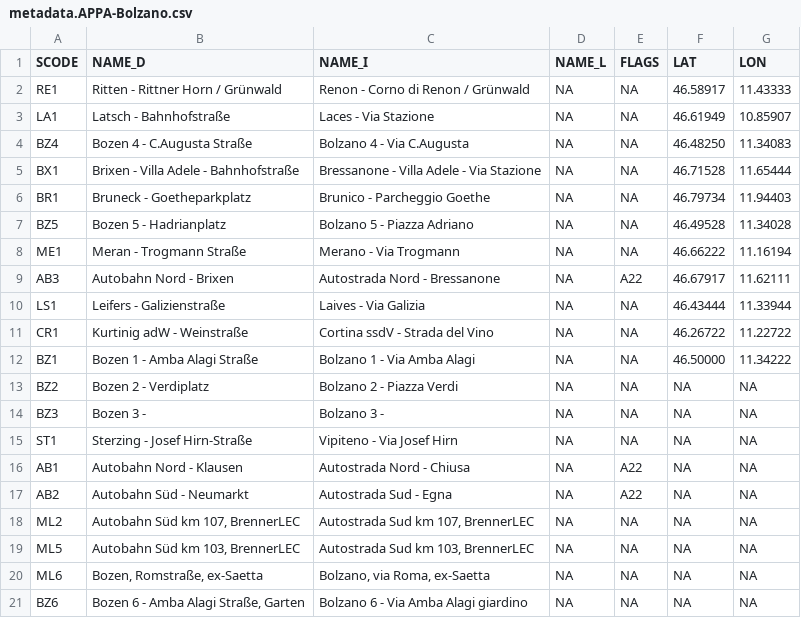
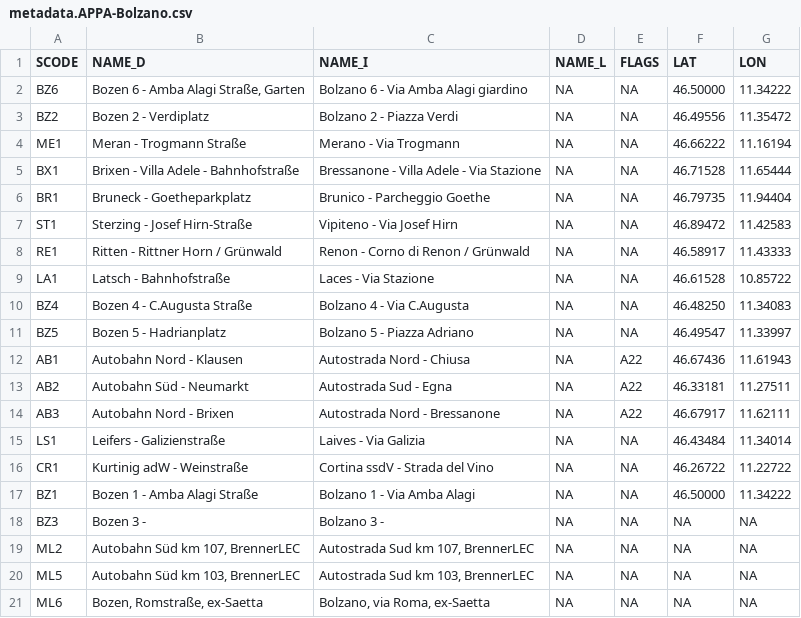
Before and after one commit to jobonaf/calicantus, a CSV file: data/sites-info/metadata.APPA-Bolzano.csv, drawn as a sheet.

```diff
--- a/data/sites-info/metadata.APPA-Bolzano.csv
+++ b/data/sites-info/metadata.APPA-Bolzano.csv
@@ -1,18 +1,19 @@
 "SCODE","NAME_D","NAME_I","NAME_L","FLAGS","LAT","LON"
+"BZ6","Bozen 6 - Amba Alagi Straße, Garten","Bolzano 6 - Via Amba Alagi giardino",NA,NA,46.50000,11.34222
+"BZ2","Bozen 2 - Verdiplatz","Bolzano 2 - Piazza Verdi",NA,NA,46.49556,11.35472
+"ME1","Meran - Trogmann Straße","Merano - Via Trogmann",NA,NA,46.66222,11.16194
+"BX1","Brixen - Villa Adele - Bahnhofstraße","Bressanone - Villa Adele - Via Stazione",NA,NA,46.71528,11.65444
+"BR1","Bruneck - Goetheparkplatz","Brunico - Parcheggio Goethe",NA,NA,46.79735,11.94404
+"ST1","Sterzing - Josef Hirn-Straße","Vipiteno - Via Josef Hirn",NA,NA,46.89472,11.42583
 "RE1","Ritten - Rittner Horn / Grünwald","Renon - Corno di Renon / Grünwald",NA,NA,46.58917,11.43333
-"LA1","Latsch - Bahnhofstraße","Laces - Via Stazione",NA,NA,46.61949,10.85907
+"LA1","Latsch - Bahnhofstraße","Laces - Via Stazione",NA,NA,46.61528,10.85722
 "BZ4","Bozen 4 - C.Augusta Straße","Bolzano 4 - Via C.Augusta",NA,NA,46.48250,11.34083
-"BX1","Brixen - Villa Adele - Bahnhofstraße","Bressanone - Villa Adele - Via Stazione",NA,NA,46.71528,11.65444
-"BR1","Bruneck - Goetheparkplatz","Brunico - Parcheggio Goethe",NA,NA,46.79734,11.94403
-"BZ5","Bozen 5 - Hadrianplatz","Bolzano 5 - Piazza Adriano",NA,NA,46.49528,11.34028
-"ME1","Meran - Trogmann Straße","Merano - Via Trogmann",NA,NA,46.66222,11.16194
+"BZ5","Bozen 5 - Hadrianplatz","Bolzano 5 - Piazza Adriano",NA,NA,46.49547,11.33997
+"AB1","Autobahn Nord - Klausen","Autostrada Nord - Chiusa",NA,"A22",46.67436,11.61943
+"AB2","Autobahn Süd - Neumarkt","Autostrada Sud - Egna",NA,"A22",46.33181,11.27511
 "AB3","Autobahn Nord - Brixen","Autostrada Nord - Bressanone",NA,"A22",46.67917,11.62111
-"LS1","Leifers - Galizienstraße","Laives - Via Galizia",NA,NA,46.43444,11.33944
+"LS1","Leifers - Galizienstraße","Laives - Via Galizia",NA,NA,46.43484,11.34014
 "CR1","Kurtinig adW - Weinstraße","Cortina ssdV - Strada del Vino",NA,NA,46.26722,11.22722
 "BZ1","Bozen 1 - Amba Alagi Straße","Bolzano 1 - Via Amba Alagi",NA,NA,46.50000,11.34222
-"BZ2","Bozen 2 - Verdiplatz","Bolzano 2 - Piazza Verdi",NA,NA,NA,NA
 "BZ3","Bozen 3 - ","Bolzano 3 - ",NA,NA,NA,NA
-"ST1","Sterzing - Josef Hirn-Straße","Vipiteno - Via Josef Hirn",NA,NA,NA,NA
-"AB1","Autobahn Nord - Klausen","Autostrada Nord - Chiusa",NA,"A22",NA,NA
-"AB2","Autobahn Süd - Neumarkt","Autostrada Sud - Egna",NA,"A22",NA,NA
 "ML2","Autobahn Süd km 107, BrennerLEC","Autostrada Sud km 107, BrennerLEC",NA,NA,NA,NA
@@ -20,2 +21 @@
 "ML6","Bozen, Romstraße, ex-Saetta","Bolzano, via Roma, ex-Saetta",NA,NA,NA,NA
-"BZ6","Bozen 6 - Amba Alagi Straße, Garten","Bolzano 6 - Via Amba Alagi giardino",NA,NA,NA,NA
```
Also changed, not shown: config/config_users.csv, data/data-sources/policy.csv, 6 other files.
